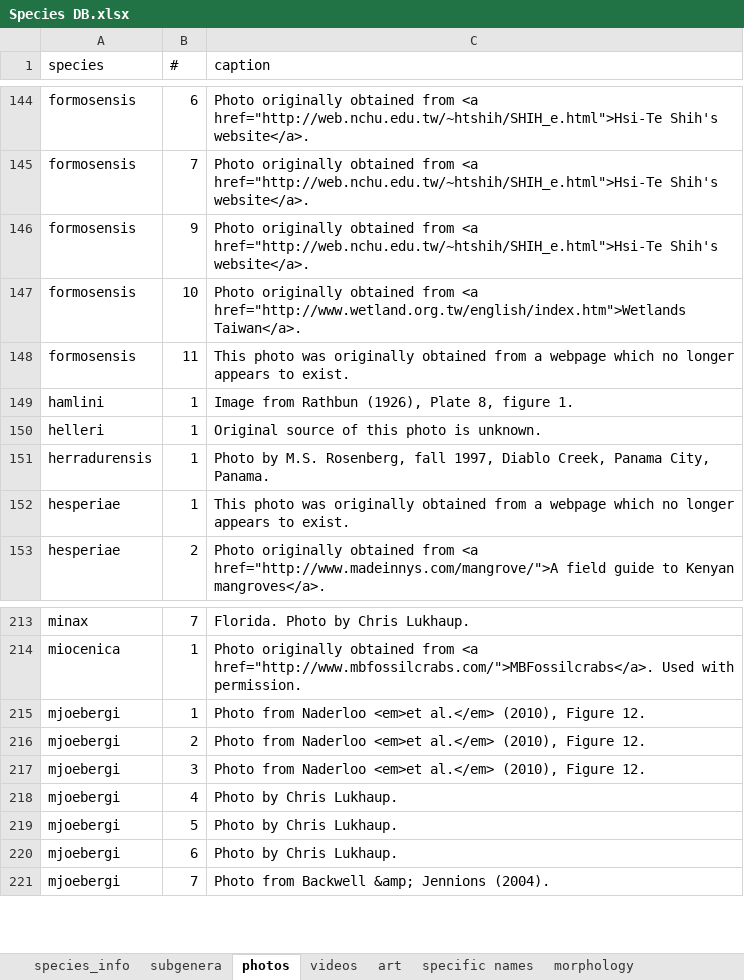
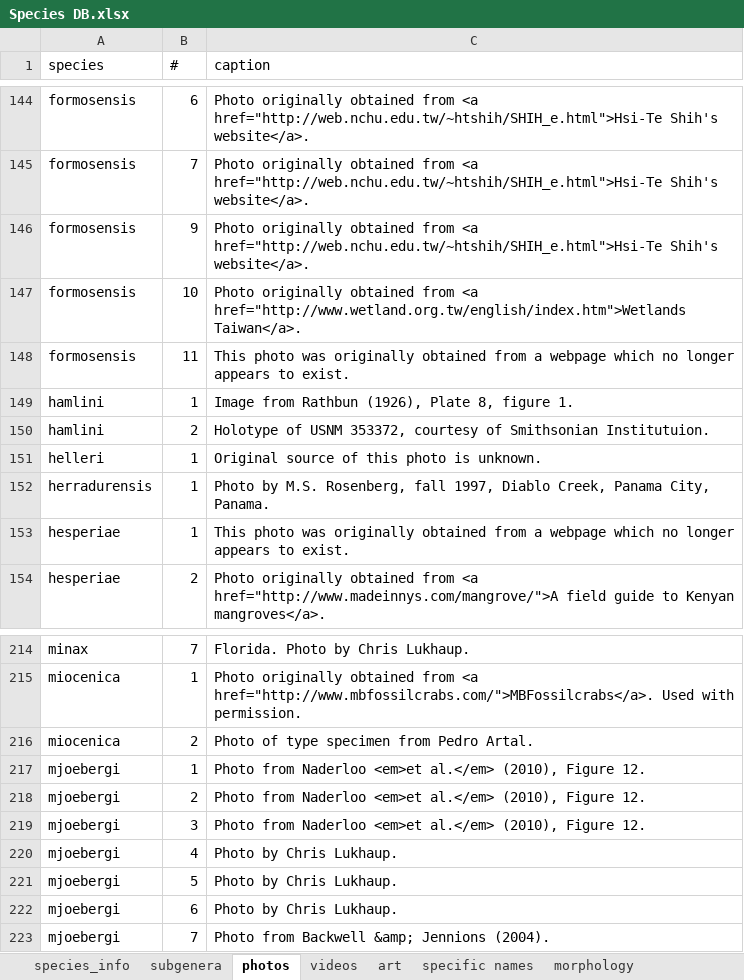
Before and after one commit to msrosenberg/fiddlercrab.info, an Excel workbook: Data/Species DB.xlsx, sheet photos, drawn as a sheet; only a part is shown, gaps mark what is left out; values as stored, in another font and other column widths than the file's, no borders; the diff names each change by its address in the sheet, - before the commit and + after, or states it on an @@ line.

```diff
--- a/Data/Species DB.xlsx (sheet photos)
+++ b/Data/Species DB.xlsx (sheet photos)
+row 150: hamlini | 2 | Holotype of USNM 353372, courtesy of Smithsonian Institutuion.
+row 216: miocenica | 2 | Photo of type specimen from Pedro Artal.
```
Also changed, not shown: sheet subgenera, sheet species_info, Data/fiddler crab citations.xlsx, 9 other files.
